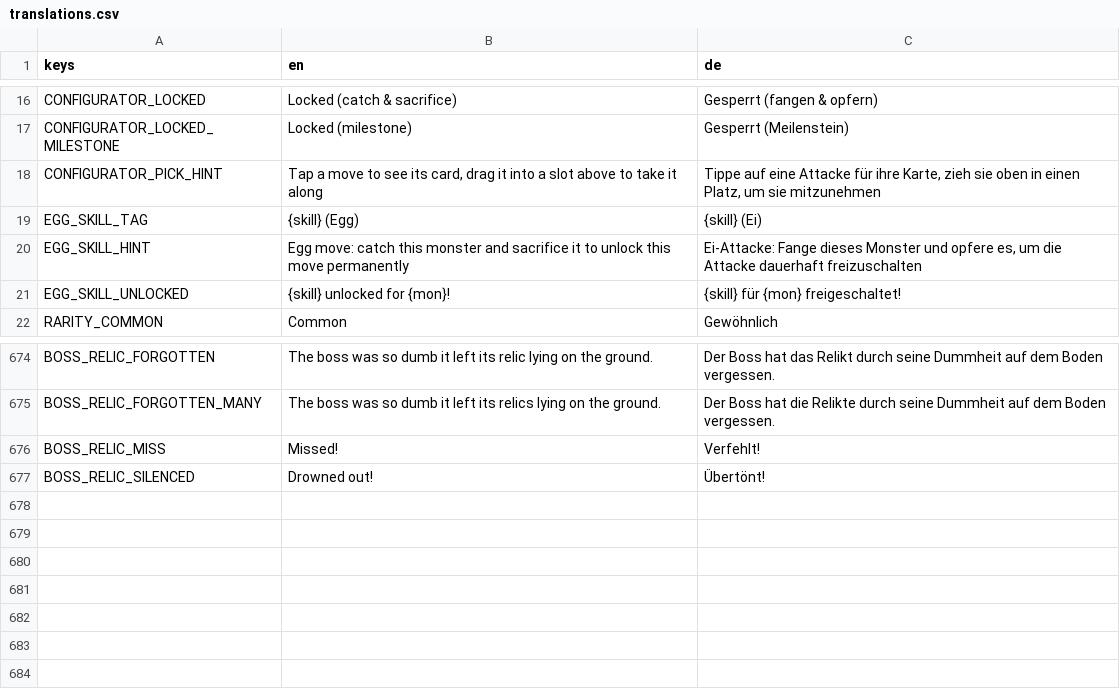
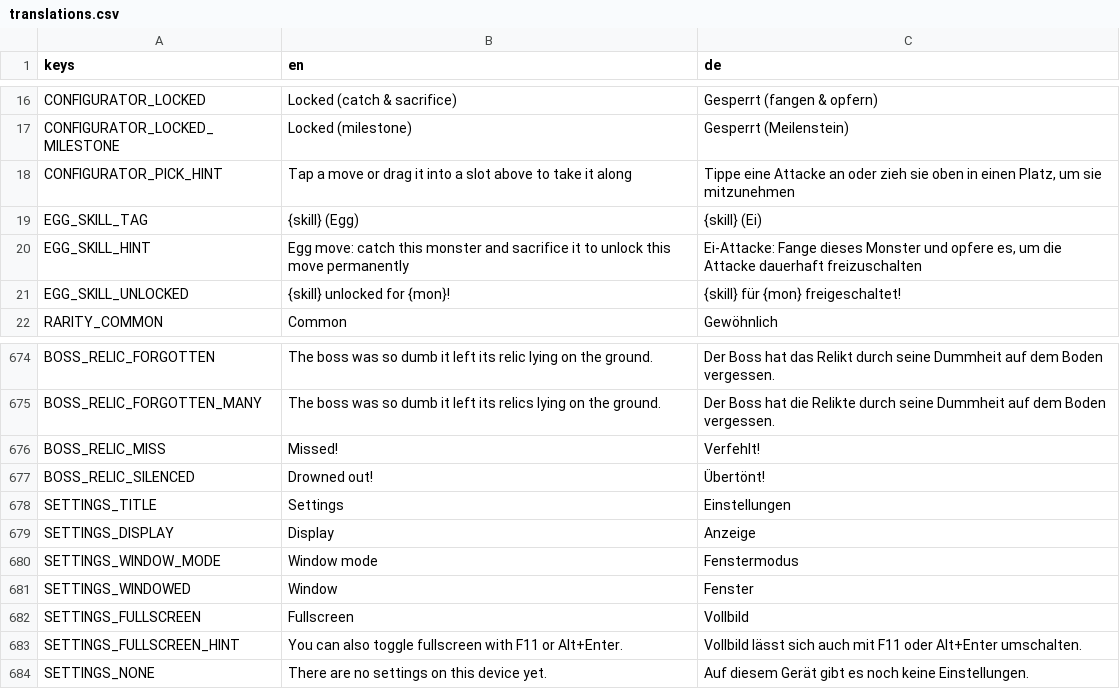
Before and after one commit to GaraGentor/Nord-Falls, a CSV file: localization/translations.csv, drawn as a sheet; only a part is shown, gaps mark what is left out.

```diff
--- a/localization/translations.csv
+++ b/localization/translations.csv
@@ -17,3 +17,3 @@ CONFIGURATOR_LOCKED,Locked (catch & sacrifice),Gesperrt (fangen & opfern)
 CONFIGURATOR_LOCKED_MILESTONE,Locked (milestone),Gesperrt (Meilenstein)
-CONFIGURATOR_PICK_HINT,"Tap a move to see its card, drag it into a slot above to take it along","Tippe auf eine Attacke für ihre Karte, zieh sie oben in einen Platz, um sie mitzunehmen"
+CONFIGURATOR_PICK_HINT,"Tap a move or drag it into a slot above to take it along","Tippe eine Attacke an oder zieh sie oben in einen Platz, um sie mitzunehmen"
 EGG_SKILL_TAG,{skill} (Egg),{skill} (Ei)
@@ -701 +701,8 @@ BOSS_RELIC_MISS,Missed!,Verfehlt!
 BOSS_RELIC_SILENCED,Drowned out!,Übertönt!
+SETTINGS_TITLE,Settings,Einstellungen
+SETTINGS_DISPLAY,Display,Anzeige
+SETTINGS_WINDOW_MODE,Window mode,Fenstermodus
+SETTINGS_WINDOWED,Window,Fenster
+SETTINGS_FULLSCREEN,Fullscreen,Vollbild
+SETTINGS_FULLSCREEN_HINT,You can also toggle fullscreen with F11 or Alt+Enter.,Vollbild lässt sich auch mit F11 oder Alt+Enter umschalten.
+SETTINGS_NONE,There are no settings on this device yet.,Auf diesem Gerät gibt es noch keine Einstellungen.
```
Also changed, not shown: 29 other files.
